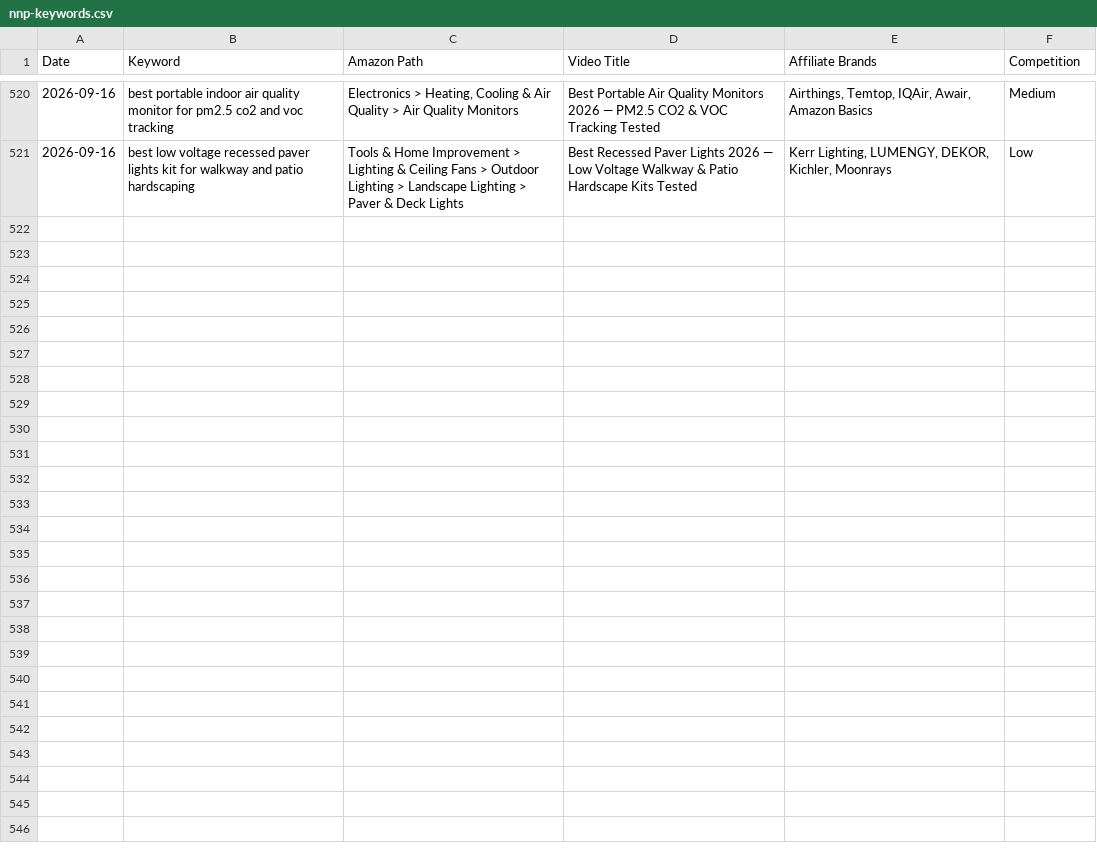
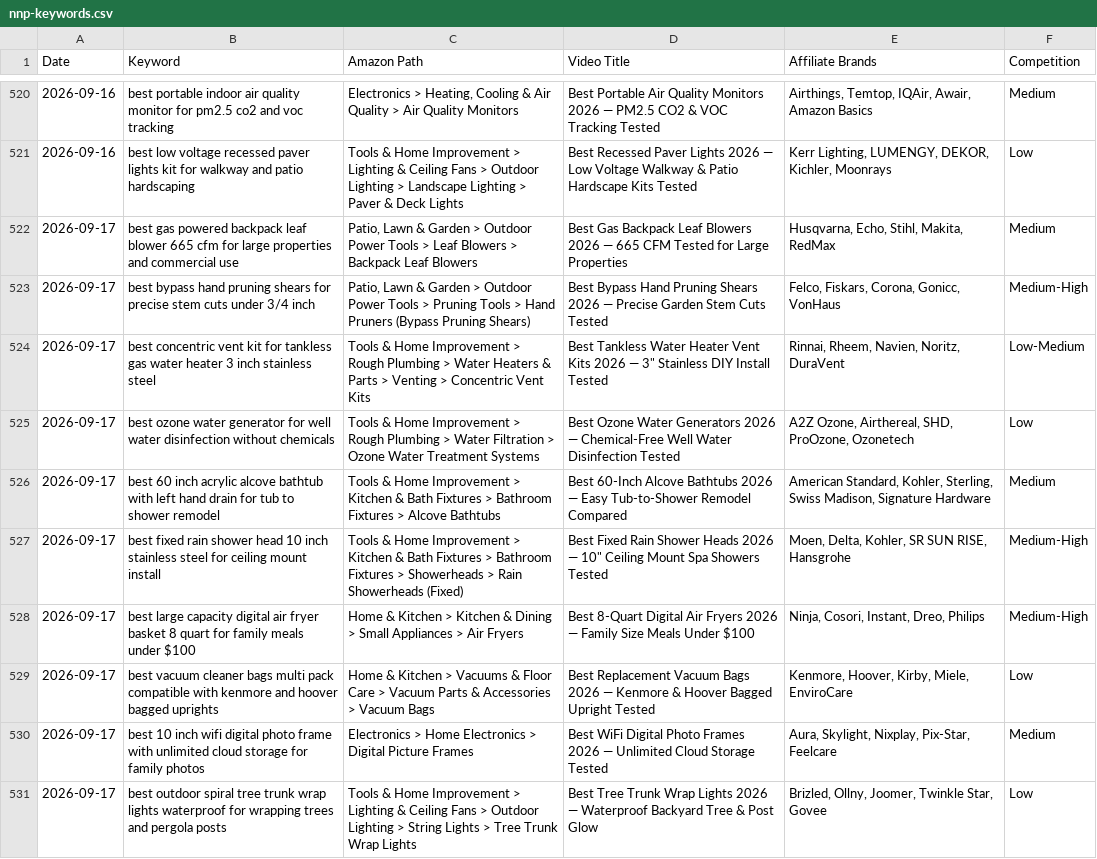
Before and after one commit to docsmanager76-creator/for-keywords, a CSV file: toolscope-keywords/nnp-keywords.csv, drawn as a sheet; only a part is shown, gaps mark what is left out.

```diff
--- a/toolscope-keywords/nnp-keywords.csv
+++ b/toolscope-keywords/nnp-keywords.csv
@@ -521 +521,11 @@ Date,Keyword,Amazon Path,Video Title,Affiliate Brands,Competition
 2026-09-16,best low voltage recessed paver lights kit for walkway and patio hardscaping,Tools & Home Improvement > Lighting & Ceiling Fans > Outdoor Lighting > Landscape Lighting > Paver & Deck Lights,Best Recessed Paver Lights 2026 — Low Voltage Walkway & Patio Hardscape Kits Tested,"Kerr Lighting, LUMENGY, DEKOR, Kichler, Moonrays",Low
+2026-09-17,best gas powered backpack leaf blower 665 cfm for large properties and commercial use,"Patio, Lawn & Garden > Outdoor Power Tools > Leaf Blowers > Backpack Leaf Blowers",Best Gas Backpack Leaf Blowers 2026 — 665 CFM Tested for Large Properties,"Husqvarna, Echo, Stihl, Makita, RedMax",Medium
+2026-09-17,best bypass hand pruning shears for precise stem cuts under 3/4 inch,"Patio, Lawn & Garden > Outdoor Power Tools > Pruning Tools > Hand Pruners (Bypass Pruning Shears)",Best Bypass Hand Pruning Shears 2026 — Precise Garden Stem Cuts Tested,"Felco, Fiskars, Corona, Gonicc, VonHaus",Medium-High
+2026-09-17,best concentric vent kit for tankless gas water heater 3 inch stainless steel,Tools & Home Improvement > Rough Plumbing > Water Heaters & Parts > Venting > Concentric Vent Kits,"Best Tankless Water Heater Vent Kits 2026 — 3"" Stainless DIY Install Tested","Rinnai, Rheem, Navien, Noritz, DuraVent",Low-Medium
+2026-09-17,best ozone water generator for well water disinfection without chemicals,Tools & Home Improvement > Rough Plumbing > Water Filtration > Ozone Water Treatment Systems,Best Ozone Water Generators 2026 — Chemical-Free Well Water Disinfection Tested,"A2Z Ozone, Airthereal, SHD, ProOzone, Ozonetech",Low
+2026-09-17,best 60 inch acrylic alcove bathtub with left hand drain for tub to shower remodel,Tools & Home Improvement > Kitchen & Bath Fixtures > Bathroom Fixtures > Alcove Bathtubs,Best 60-Inch Alcove Bathtubs 2026 — Easy Tub-to-Shower Remodel Compared,"American Standard, Kohler, Sterling, Swiss Madison, Signature Hardware",Medium
+2026-09-17,best fixed rain shower head 10 inch stainless steel for ceiling mount install,Tools & Home Improvement > Kitchen & Bath Fixtures > Bathroom Fixtures > Showerheads > Rain Showerheads (Fixed),"Best Fixed Rain Shower Heads 2026 — 10"" Ceiling Mount Spa Showers Tested","Moen, Delta, Kohler, SR SUN RISE, Hansgrohe",Medium-High
+2026-09-17,best large capacity digital air fryer basket 8 quart for family meals under $100,Home & Kitchen > Kitchen & Dining > Small Appliances > Air Fryers,Best 8-Quart Digital Air Fryers 2026 — Family Size Meals Under $100,"Ninja, Cosori, Instant, Dreo, Philips",Medium-High
+2026-09-17,best vacuum cleaner bags multi pack compatible with kenmore and hoover bagged uprights,Home & Kitchen > Vacuums & Floor Care > Vacuum Parts & Accessories > Vacuum Bags,Best Replacement Vacuum Bags 2026 — Kenmore & Hoover Bagged Upright Tested,"Kenmore, Hoover, Kirby, Miele, EnviroCare",Low
+2026-09-17,best 10 inch wifi digital photo frame with unlimited cloud storage for family photos,Electronics > Home Electronics > Digital Picture Frames,Best WiFi Digital Photo Frames 2026 — Unlimited Cloud Storage Tested,"Aura, Skylight, Nixplay, Pix-Star, Feelcare",Medium
+2026-09-17,best outdoor spiral tree trunk wrap lights waterproof for wrapping trees and pergola posts,Tools & Home Improvement > Lighting & Ceiling Fans > Outdoor Lighting > String Lights > Tree Trunk Wrap Lights,Best Tree Trunk Wrap Lights 2026 — Waterproof Backyard Tree & Post Glow,"Brizled, Ollny, Joomer, Twinkle Star, Govee",Low
```
